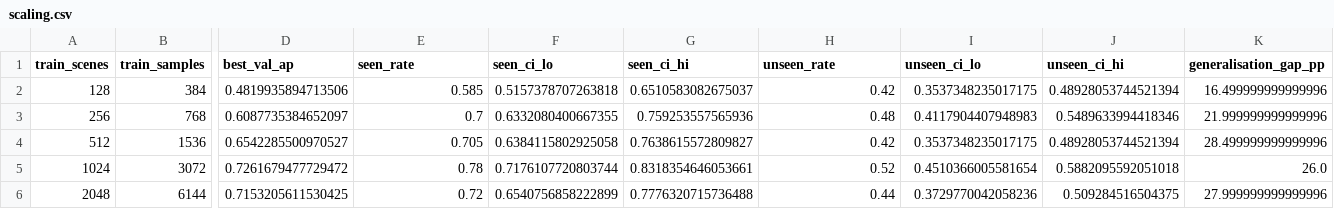
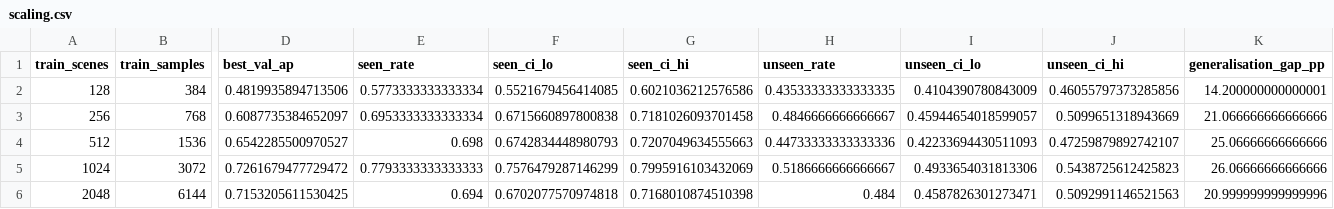
Before and after one commit to abyyworld/isaac-grasp-scaling, a CSV file: results/scaling/mujoco/scaling.csv, drawn as a sheet; only a part is shown, gaps mark what is left out; the diff names each change by its address in the sheet, - before the commit and + after, or states it on an @@ line.

Commit message:
Withdraw the control reproduction claim, and republish at 1500 episodes
The heuristic control, re-run on 1,500 held-out episodes instead of 200, gives
79.5% rather than the 75.5% published earlier in this branch. The earlier
agreement with the original study's 75.3% was a small-sample coincidence, and it
was the headline reassurance of this whole repository, so it is withdrawn rather
than reconciled.

The two are consistent. The original's 75.3% rests on 89 held-out trials with a
95% interval of roughly 65% to 83%, and 79.5% sits inside it. But they are not
the same number, and the bar the learned policy has to clear is the more precise
one. The control table now carries the sample size behind every figure.

Everything else is republished at n=1500, which takes the interval on each point
from about +/- 7 points to +/- 2.5:

  grasps    seen   held-out    gap
     384   57.7%      43.5%   14.2 pp
     768   69.5%      48.5%   21.1 pp
   1,536   69.8%      44.7%   25.1 pp
   3,072   77.9%      51.9%   26.1 pp
   6,144   69.4%      48.4%   21.0 pp

The held-out slope is now +1.31 points per doubling with a 95% interval of -1.70
to +4.33. Still consistent with flat, but it now bounds something: at most 4.33
points per doubling, which would need about seven further doublings to close the
31 point distance to the control.

Re-measuring after the fix moved the bottleneck, which is the point of
re-measuring. The scatter about the fit is 2.99 points; the binomial evaluation
term at n=1500 is 1.29; the remainder, 2.70 points, is run-to-run training
variance at a fixed dataset size. Training noise now dominates, and it is larger
than the effect being measured. That is the honest reason this curve is hard to
resolve, and it says the next spend belongs on repeated runs or more sizes
rather than on more evaluation episodes. The decomposition is computed and
reported rather than asserted.

```diff
--- a/results/scaling/mujoco/scaling.csv
+++ b/results/scaling/mujoco/scaling.csv
-E2 (seen_rate): 0.585
+E2 (seen_rate): 0.5773333333333334
-F2 (seen_ci_lo): 0.5157378707263818
+F2 (seen_ci_lo): 0.5521679456414085
-G2 (seen_ci_hi): 0.6510583082675037
+G2 (seen_ci_hi): 0.6021036212576586
-H2 (unseen_rate): 0.42
+H2 (unseen_rate): 0.43533333333333335
-I2 (unseen_ci_lo): 0.3537348235017175
+I2 (unseen_ci_lo): 0.4104390780843009
-J2 (unseen_ci_hi): 0.48928053744521394
+J2 (unseen_ci_hi): 0.46055797373285856
-K2 (generalisation_gap_pp): 16.499999999999996
+K2 (generalisation_gap_pp): 14.200000000000001
-E3 (seen_rate): 0.7
+E3 (seen_rate): 0.6953333333333334
-F3 (seen_ci_lo): 0.6332080400667355
+F3 (seen_ci_lo): 0.6715660897800838
-G3 (seen_ci_hi): 0.759253557565936
+G3 (seen_ci_hi): 0.7181026093701458
-H3 (unseen_rate): 0.48
+H3 (unseen_rate): 0.4846666666666667
-I3 (unseen_ci_lo): 0.4117904407948983
+I3 (unseen_ci_lo): 0.45944654018599057
-J3 (unseen_ci_hi): 0.5489633994418346
+J3 (unseen_ci_hi): 0.5099651318943669
-K3 (generalisation_gap_pp): 21.999999999999996
+K3 (generalisation_gap_pp): 21.066666666666666
-E4 (seen_rate): 0.705
+E4 (seen_rate): 0.698
-F4 (seen_ci_lo): 0.6384115802925058
+F4 (seen_ci_lo): 0.6742834448980793
-G4 (seen_ci_hi): 0.7638615572809827
+G4 (seen_ci_hi): 0.7207049634555663
-H4 (unseen_rate): 0.42
+H4 (unseen_rate): 0.44733333333333336
-I4 (unseen_ci_lo): 0.3537348235017175
+I4 (unseen_ci_lo): 0.42233694430511093
-J4 (unseen_ci_hi): 0.48928053744521394
+J4 (unseen_ci_hi): 0.47259879892742107
-K4 (generalisation_gap_pp): 28.499999999999996
+K4 (generalisation_gap_pp): 25.06666666666666
-E5 (seen_rate): 0.78
+E5 (seen_rate): 0.7793333333333333
-F5 (seen_ci_lo): 0.7176107720803744
+F5 (seen_ci_lo): 0.7576479287146299
-G5 (seen_ci_hi): 0.8318354646053661
+G5 (seen_ci_hi): 0.7995916103432069
-H5 (unseen_rate): 0.52
+H5 (unseen_rate): 0.5186666666666667
-I5 (unseen_ci_lo): 0.4510366005581654
+I5 (unseen_ci_lo): 0.4933654031813306
-J5 (unseen_ci_hi): 0.5882095592051018
+J5 (unseen_ci_hi): 0.5438725612425823
-K5 (generalisation_gap_pp): 26.0
+K5 (generalisation_gap_pp): 26.06666666666666
-E6 (seen_rate): 0.72
+E6 (seen_rate): 0.694
-F6 (seen_ci_lo): 0.6540756858222899
+F6 (seen_ci_lo): 0.6702077570974818
-G6 (seen_ci_hi): 0.7776320715736488
+G6 (seen_ci_hi): 0.7168010874510398
-H6 (unseen_rate): 0.44
+H6 (unseen_rate): 0.484
-I6 (unseen_ci_lo): 0.3729770042058236
+I6 (unseen_ci_lo): 0.4587826301273471
-J6 (unseen_ci_hi): 0.509284516504375
+J6 (unseen_ci_hi): 0.5092991146521563
-K6 (generalisation_gap_pp): 27.999999999999996
+K6 (generalisation_gap_pp): 20.999999999999996
```
Also changed, not shown: 25 other files.
